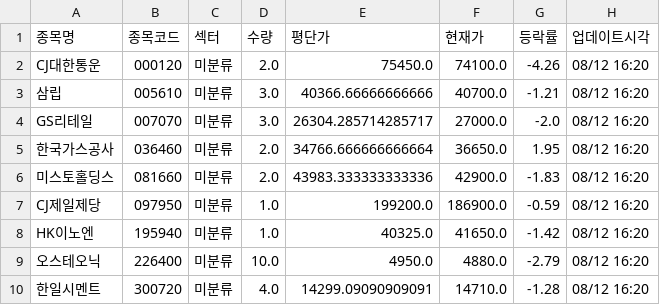
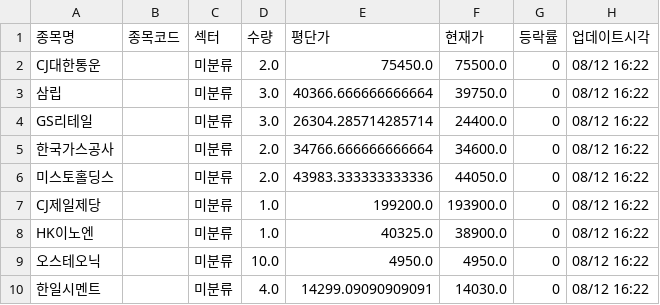
Before and after one commit to frel7022-png/files1, a CSV file: portfolio_data.csv, drawn as a sheet; only a part is shown; the diff covers the shown part only.

Commit message:
portfolio_data.csv 업데이트

```diff
--- a/portfolio_data.csv
+++ b/portfolio_data.csv
@@ -1,10 +1,10 @@
 종목명,종목코드,섹터,수량,평단가,현재가,등락률,업데이트시각
-CJ대한통운,000120,미분류,2.0,75450.0,74100.0,-4.26,08/12 16:20
-삼립,005610,미분류,3.0,40366.66666666666,40700.0,-1.21,08/12 16:20
-GS리테일,007070,미분류,3.0,26304.285714285717,27000.0,-2.0,08/12 16:20
-한국가스공사,036460,미분류,2.0,34766.666666666664,36650.0,1.95,08/12 16:20
-미스토홀딩스,081660,미분류,2.0,43983.333333333336,42900.0,-1.83,08/12 16:20
-CJ제일제당,097950,미분류,1.0,199200.0,186900.0,-0.59,08/12 16:20
-HK이노엔,195940,미분류,1.0,40325.0,41650.0,-1.42,08/12 16:20
-오스테오닉,226400,미분류,10.0,4950.0,4880.0,-2.79,08/12 16:20
-한일시멘트,300720,미분류,4.0,14299.09090909091,14710.0,-1.28,08/12 16:20
+CJ대한통운,,미분류,2.0,75450.0,75500.0,0,08/12 16:22
+삼립,,미분류,3.0,40366.666666666664,39750.0,0,08/12 16:22
+GS리테일,,미분류,3.0,26304.285714285714,24400.0,0,08/12 16:22
+한국가스공사,,미분류,2.0,34766.666666666664,34600.0,0,08/12 16:22
+미스토홀딩스,,미분류,2.0,43983.333333333336,44050.0,0,08/12 16:22
+CJ제일제당,,미분류,1.0,199200.0,193900.0,0,08/12 16:22
+HK이노엔,,미분류,1.0,40325.0,38900.0,0,08/12 16:22
+오스테오닉,,미분류,10.0,4950.0,4950.0,0,08/12 16:22
+한일시멘트,,미분류,4.0,14299.09090909091,14030.0,0,08/12 16:22
```
Also changed, not shown: 135 edited cells elsewhere in this file.
